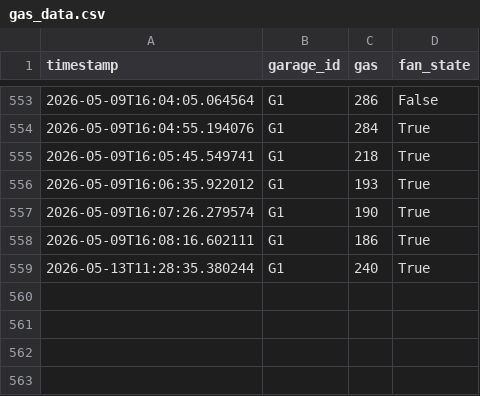
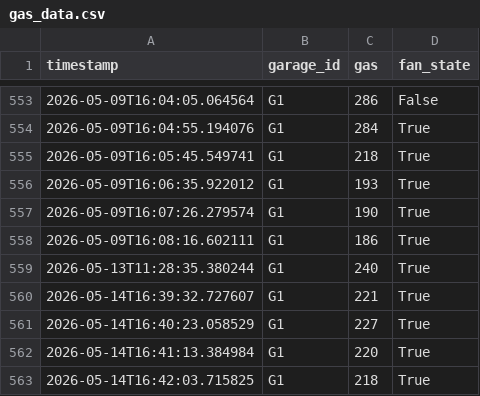
Before and after one commit to FilippoGiusti/OffGas, a CSV file: Bridge/gas_data.csv, drawn as a sheet; only a part is shown, gaps mark what is left out; the diff names each change by its address in the sheet, - before the commit and + after, or states it on an @@ line.

```diff
--- a/Bridge/gas_data.csv
+++ b/Bridge/gas_data.csv
+row 560: 2026-05-14T16:39:32.727607 | G1 | 221 | True
+row 561: 2026-05-14T16:40:23.058529 | G1 | 227 | True
+row 562: 2026-05-14T16:41:13.384984 | G1 | 220 | True
+row 563: 2026-05-14T16:42:03.715825 | G1 | 218 | True
```
Also changed, not shown: 9 other files.
